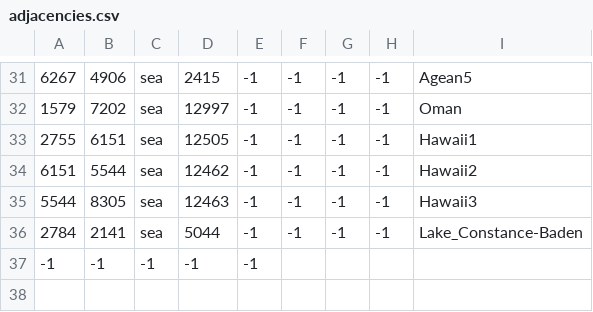
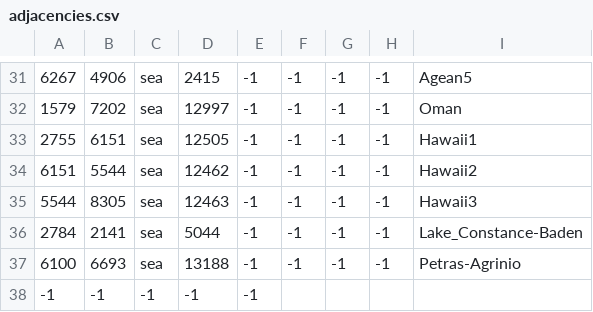
Before and after one commit to sobisonator/imp19c, a CSV file: map_data/adjacencies.csv, drawn as a sheet; only a part is shown, gaps mark what is left out; the diff names each change by its address in the sheet, - before the commit and + after, or states it on an @@ line.

Commit message:
Added new adjacency to Petras-Agrinio

```diff
--- a/map_data/adjacencies.csv
+++ b/map_data/adjacencies.csv
+row 37: 6100 | 6693 | sea | 13188 | -1 | -1 | -1 | -1 | Petras-Agrinio
```
